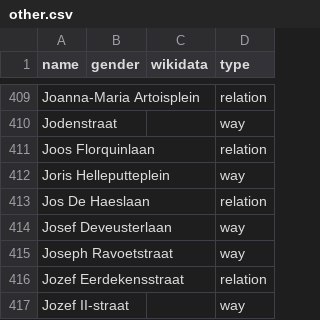
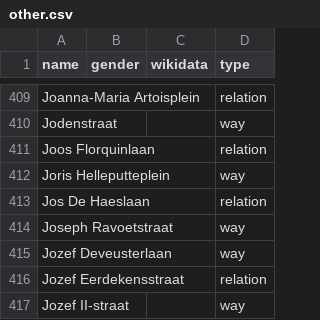
Before and after one commit to openknowledgebe/equalstreetnames-leuven, a CSV file: data/other.csv, drawn as a sheet; only a part is shown, gaps mark what is left out.

```diff
--- a/data/other.csv
+++ b/data/other.csv
@@ -413,4 +413,4 @@ Jodenstraat,,,way
 "Jos De Haeslaan",,,relation
-"Josef Deveusterlaan",,,way
 "Joseph Ravoetstraat",,,way
+"Jozef Deveusterlaan",,,way
 "Jozef Eerdekensstraat",,,relation
```
Also changed, not shown: 2 other files.
